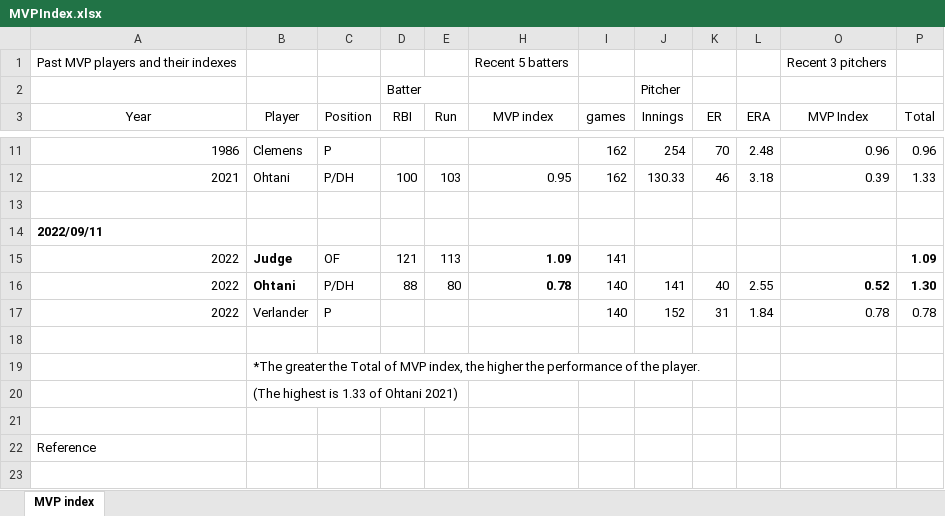
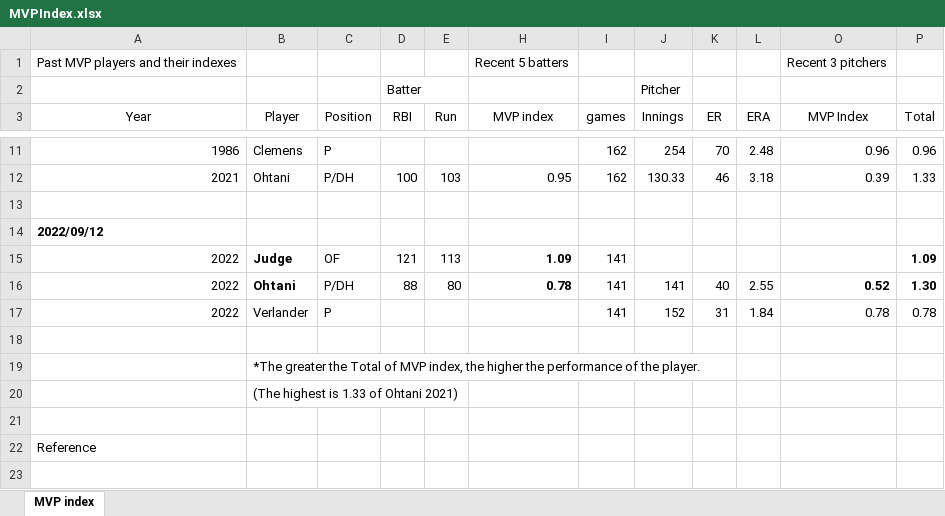
Before and after one commit to s-mineyama/MVPindex, an Excel workbook: MVPIndex.xlsx, sheet MVP index, drawn as a sheet; only a part is shown, gaps mark what is left out; values as stored, in another font and other column widths than the file's, no borders; the diff names each change by its address in the sheet, - before the commit and + after, or states it on an @@ line.

Commit message:
9/12

```diff
--- a/MVPIndex.xlsx (sheet MVP index)
+++ b/MVPIndex.xlsx (sheet MVP index)
-A14 (Year): 2022/09/11
+A14 (Year): 2022/09/12
-I16:I17 (games): 140
+I16:I17 (games): 141
```
